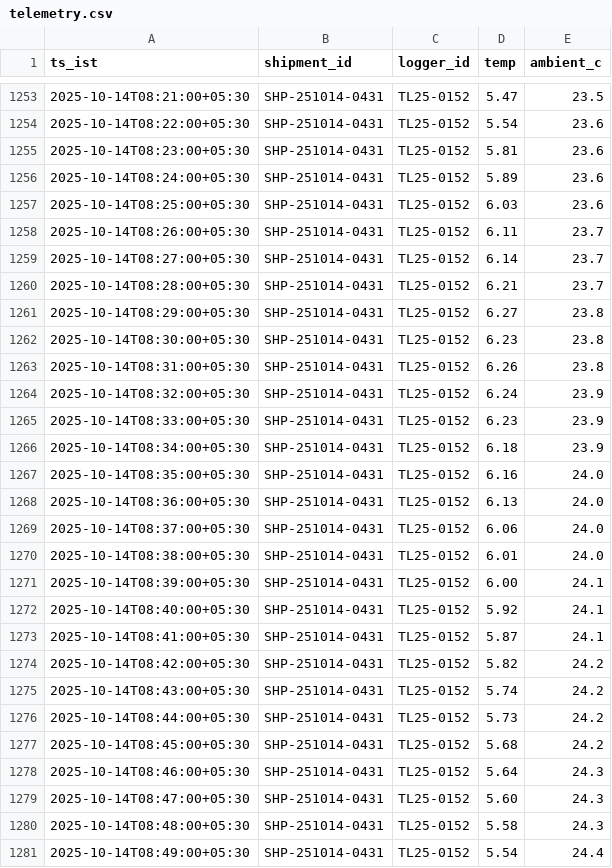
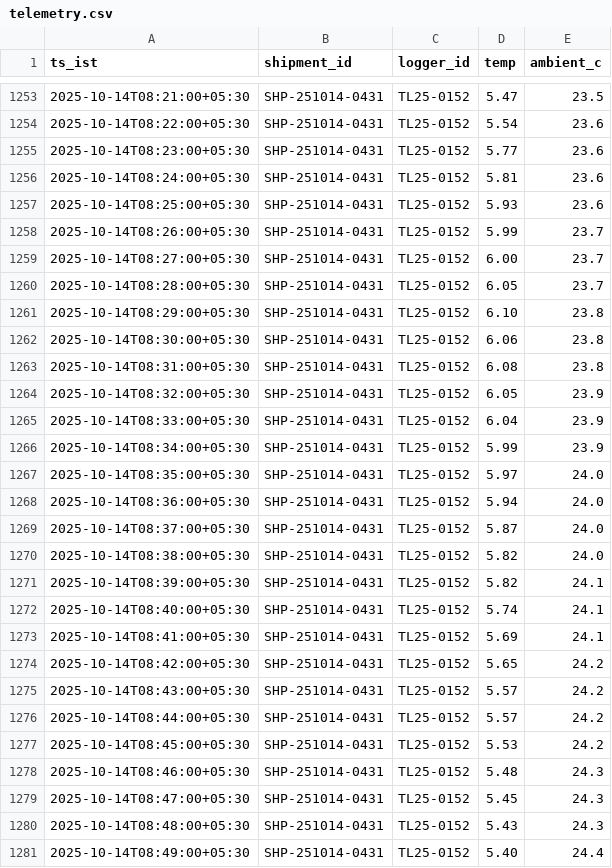
Before and after one commit to 1005systems/hiring-portal, a CSV file: cold-chain/telemetry.csv, drawn as a sheet; only a part is shown, gaps mark what is left out; the diff covers the shown part only.

```diff
--- a/cold-chain/telemetry.csv
+++ b/cold-chain/telemetry.csv
@@ -1254,28 +1254,28 @@ ts_ist,shipment_id,logger_id,temp,ambient_c
 2025-10-14T08:22:00+05:30,SHP-251014-0431,TL25-0152,5.54,23.6
-2025-10-14T08:23:00+05:30,SHP-251014-0431,TL25-0152,5.81,23.6
-2025-10-14T08:24:00+05:30,SHP-251014-0431,TL25-0152,5.89,23.6
-2025-10-14T08:25:00+05:30,SHP-251014-0431,TL25-0152,6.03,23.6
-2025-10-14T08:26:00+05:30,SHP-251014-0431,TL25-0152,6.11,23.7
-2025-10-14T08:27:00+05:30,SHP-251014-0431,TL25-0152,6.14,23.7
-2025-10-14T08:28:00+05:30,SHP-251014-0431,TL25-0152,6.21,23.7
-2025-10-14T08:29:00+05:30,SHP-251014-0431,TL25-0152,6.27,23.8
-2025-10-14T08:30:00+05:30,SHP-251014-0431,TL25-0152,6.23,23.8
-2025-10-14T08:31:00+05:30,SHP-251014-0431,TL25-0152,6.26,23.8
-2025-10-14T08:32:00+05:30,SHP-251014-0431,TL25-0152,6.24,23.9
-2025-10-14T08:33:00+05:30,SHP-251014-0431,TL25-0152,6.23,23.9
-2025-10-14T08:34:00+05:30,SHP-251014-0431,TL25-0152,6.18,23.9
-2025-10-14T08:35:00+05:30,SHP-251014-0431,TL25-0152,6.16,24.0
-2025-10-14T08:36:00+05:30,SHP-251014-0431,TL25-0152,6.13,24.0
-2025-10-14T08:37:00+05:30,SHP-251014-0431,TL25-0152,6.06,24.0
-2025-10-14T08:38:00+05:30,SHP-251014-0431,TL25-0152,6.01,24.0
-2025-10-14T08:39:00+05:30,SHP-251014-0431,TL25-0152,6.00,24.1
-2025-10-14T08:40:00+05:30,SHP-251014-0431,TL25-0152,5.92,24.1
-2025-10-14T08:41:00+05:30,SHP-251014-0431,TL25-0152,5.87,24.1
-2025-10-14T08:42:00+05:30,SHP-251014-0431,TL25-0152,5.82,24.2
-2025-10-14T08:43:00+05:30,SHP-251014-0431,TL25-0152,5.74,24.2
-2025-10-14T08:44:00+05:30,SHP-251014-0431,TL25-0152,5.73,24.2
-2025-10-14T08:45:00+05:30,SHP-251014-0431,TL25-0152,5.68,24.2
-2025-10-14T08:46:00+05:30,SHP-251014-0431,TL25-0152,5.64,24.3
-2025-10-14T08:47:00+05:30,SHP-251014-0431,TL25-0152,5.60,24.3
-2025-10-14T08:48:00+05:30,SHP-251014-0431,TL25-0152,5.58,24.3
-2025-10-14T08:49:00+05:30,SHP-251014-0431,TL25-0152,5.54,24.4
+2025-10-14T08:23:00+05:30,SHP-251014-0431,TL25-0152,5.77,23.6
+2025-10-14T08:24:00+05:30,SHP-251014-0431,TL25-0152,5.81,23.6
+2025-10-14T08:25:00+05:30,SHP-251014-0431,TL25-0152,5.93,23.6
+2025-10-14T08:26:00+05:30,SHP-251014-0431,TL25-0152,5.99,23.7
+2025-10-14T08:27:00+05:30,SHP-251014-0431,TL25-0152,6.00,23.7
+2025-10-14T08:28:00+05:30,SHP-251014-0431,TL25-0152,6.05,23.7
+2025-10-14T08:29:00+05:30,SHP-251014-0431,TL25-0152,6.10,23.8
+2025-10-14T08:30:00+05:30,SHP-251014-0431,TL25-0152,6.06,23.8
+2025-10-14T08:31:00+05:30,SHP-251014-0431,TL25-0152,6.08,23.8
+2025-10-14T08:32:00+05:30,SHP-251014-0431,TL25-0152,6.05,23.9
+2025-10-14T08:33:00+05:30,SHP-251014-0431,TL25-0152,6.04,23.9
+2025-10-14T08:34:00+05:30,SHP-251014-0431,TL25-0152,5.99,23.9
+2025-10-14T08:35:00+05:30,SHP-251014-0431,TL25-0152,5.97,24.0
+2025-10-14T08:36:00+05:30,SHP-251014-0431,TL25-0152,5.94,24.0
+2025-10-14T08:37:00+05:30,SHP-251014-0431,TL25-0152,5.87,24.0
+2025-10-14T08:38:00+05:30,SHP-251014-0431,TL25-0152,5.82,24.0
+2025-10-14T08:39:00+05:30,SHP-251014-0431,TL25-0152,5.82,24.1
+2025-10-14T08:40:00+05:30,SHP-251014-0431,TL25-0152,5.74,24.1
+2025-10-14T08:41:00+05:30,SHP-251014-0431,TL25-0152,5.69,24.1
+2025-10-14T08:42:00+05:30,SHP-251014-0431,TL25-0152,5.65,24.2
+2025-10-14T08:43:00+05:30,SHP-251014-0431,TL25-0152,5.57,24.2
+2025-10-14T08:44:00+05:30,SHP-251014-0431,TL25-0152,5.57,24.2
+2025-10-14T08:45:00+05:30,SHP-251014-0431,TL25-0152,5.53,24.2
+2025-10-14T08:46:00+05:30,SHP-251014-0431,TL25-0152,5.48,24.3
+2025-10-14T08:47:00+05:30,SHP-251014-0431,TL25-0152,5.45,24.3
+2025-10-14T08:48:00+05:30,SHP-251014-0431,TL25-0152,5.43,24.3
+2025-10-14T08:49:00+05:30,SHP-251014-0431,TL25-0152,5.40,24.4
```
Also changed, not shown: 87 edited cells elsewhere in this file, cold-chain/stops.csv.
